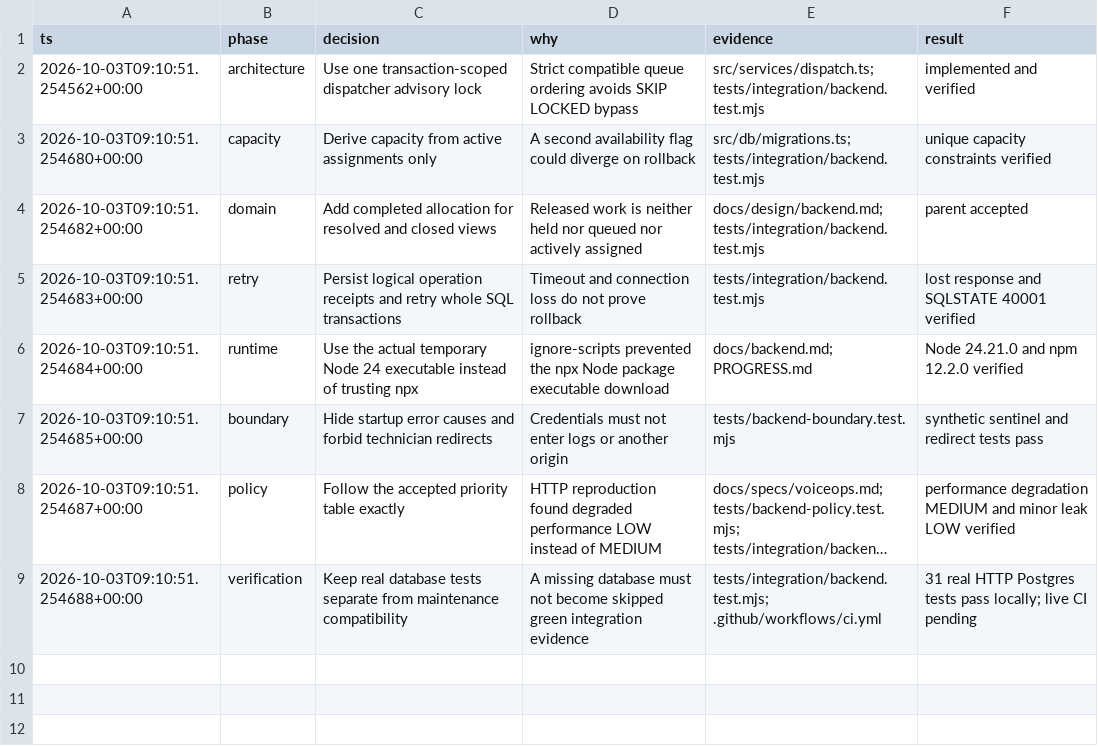
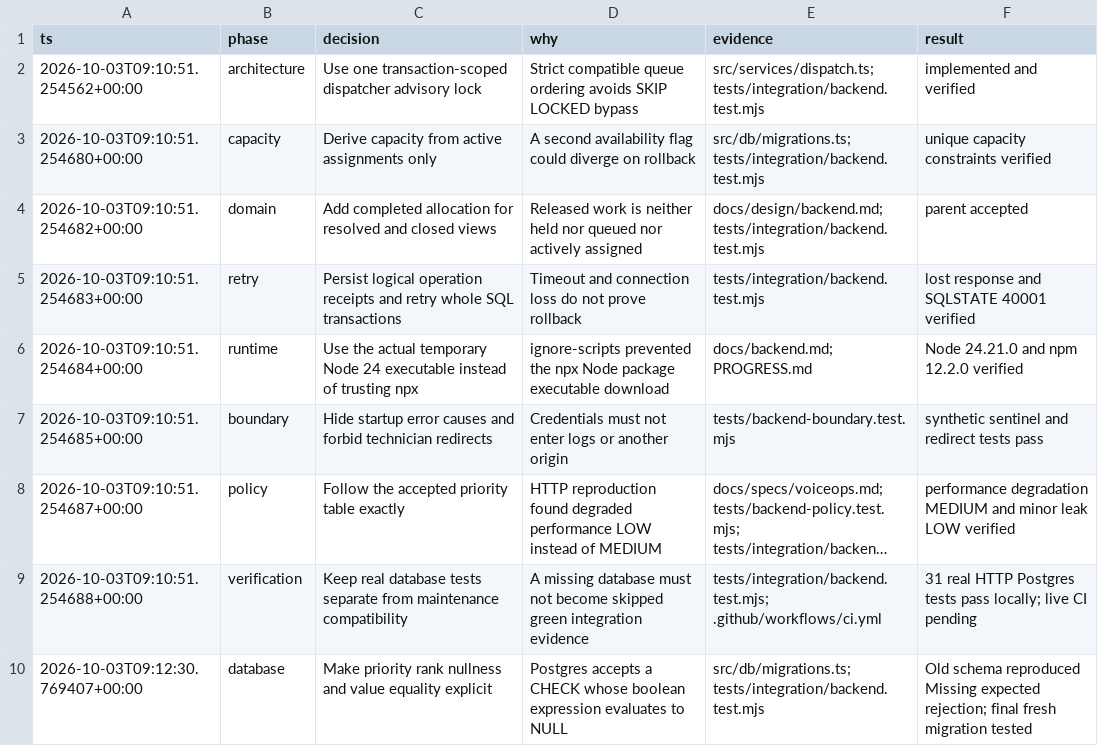
Before and after one commit to samanyudas/voiceops, a TSV file: docs/evidence/backend-decisions.tsv, drawn as a sheet; long unchanged cells end in …; the diff names each change by its address in the sheet, - before the commit and + after, or states it on an @@ line.

Commit message:
fix: enforce exact priority rank projection in Postgres

```diff
--- a/docs/evidence/backend-decisions.tsv
+++ b/docs/evidence/backend-decisions.tsv
+row 10: 2026-10-03T09:12:30.769407+00:00 | database | Make priority rank nullness and value equality explicit | Postgres accepts a CHECK whose boolean expression evaluates to NULL | src/db/migrations.ts; tests/integration/backend.test.mjs | Old schema reproduced Missing expected rejection; final fresh migration tested
```
Also changed, not shown: 3 other files.
